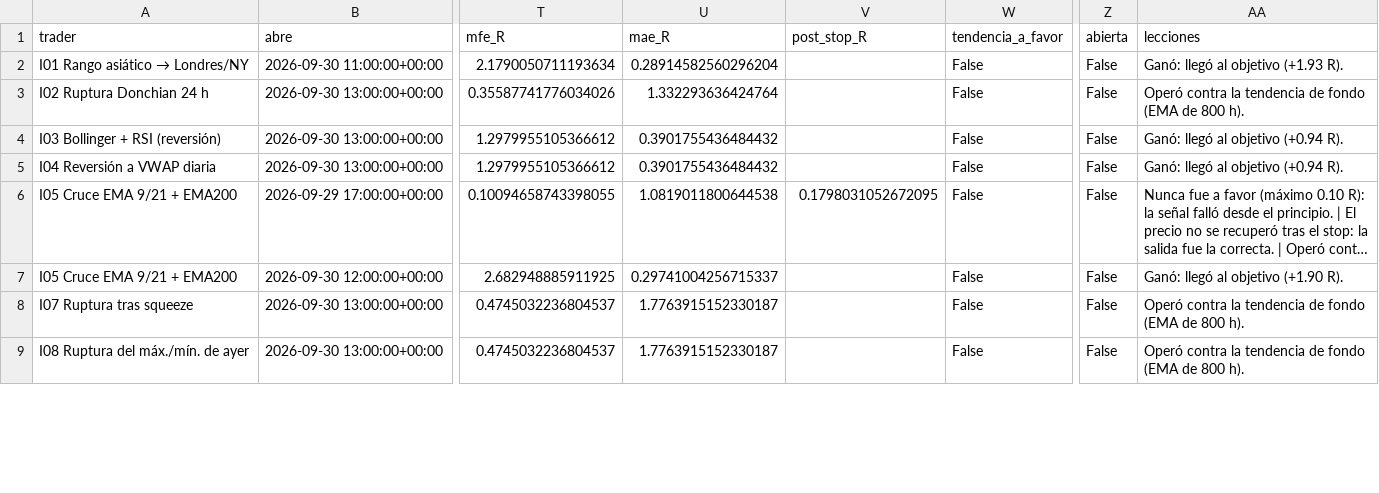
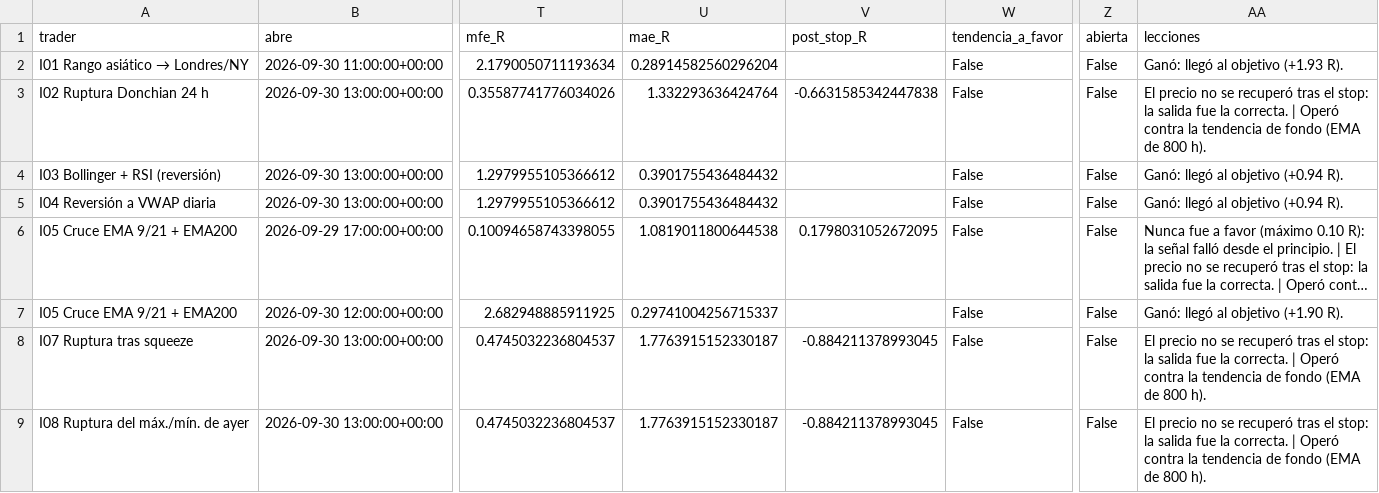
Before and after one commit to josecarrera2708-wq/viral-video-saas, a CSV file: millonary/paper_state/intradia/trades.csv, drawn as a sheet; only a part is shown, gaps mark what is left out; long unchanged cells end in …; the diff covers the shown part only; the diff names each change by its address in the sheet, - before the commit and + after, or states it on an @@ line.

```diff
--- a/millonary/paper_state/intradia/trades.csv
+++ b/millonary/paper_state/intradia/trades.csv
-V3 (post_stop_R): (empty)
+V3 (post_stop_R): -0.6631585342447838
-AA3 (lecciones): Operó contra…
+AA3 (lecciones): El precio no se recuperó tras el stop: la salida fue la correcta. | Operó contra…
-V8:V9 (post_stop_R): (empty)
+V8:V9 (post_stop_R): -0.884211378993045
-AA8:AA9 (lecciones): Operó contra…
+AA8:AA9 (lecciones): El precio no se recuperó tras el stop: la salida fue la correcta. | Operó contra…
```
Also changed, not shown: 2 added rows and 12 edited cells elsewhere in this file, millonary/paper_state/intradia/trades_mejoras.csv, 4 other files.
